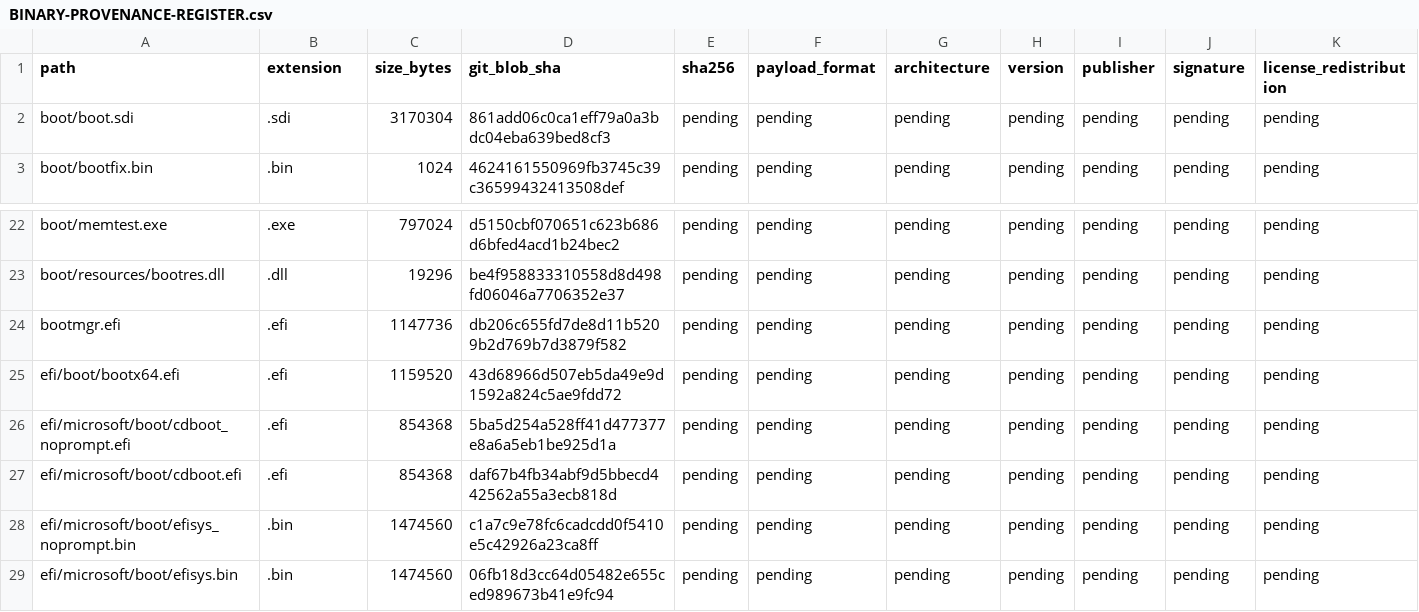
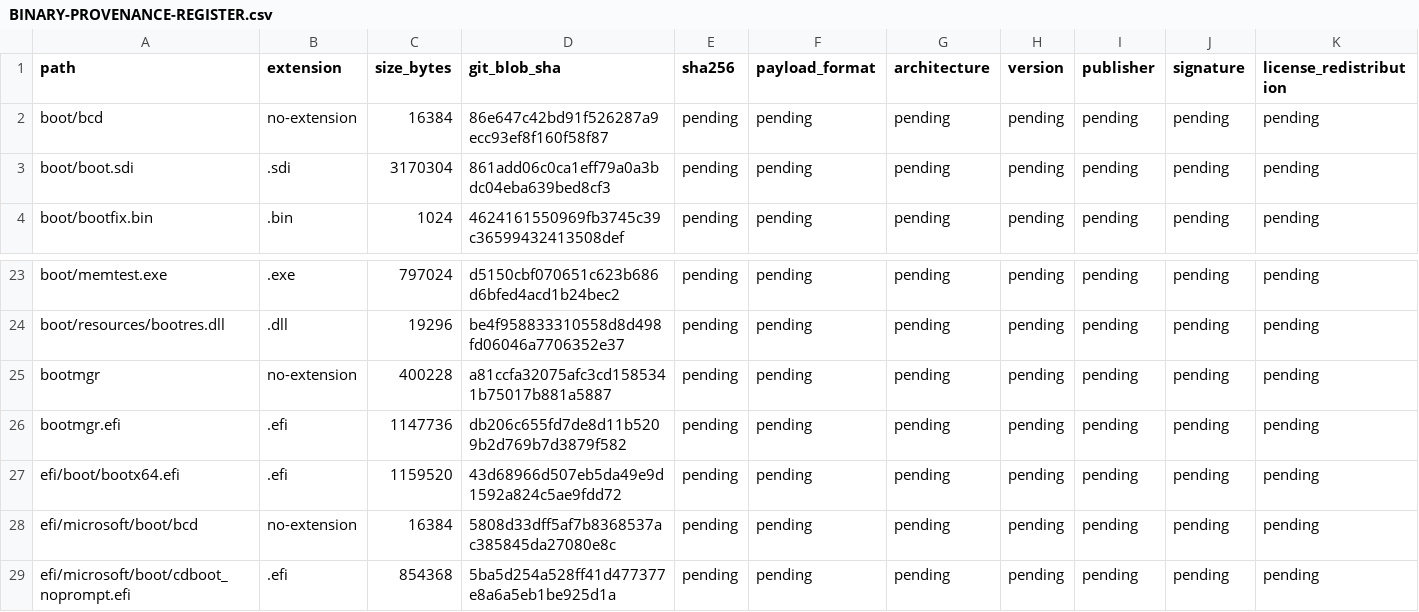
Before and after one commit to ravaunrichards/Nexora_English_64, a CSV file: docs/audits/BINARY-PROVENANCE-REGISTER.csv, drawn as a sheet; only a part is shown, gaps mark what is left out; the shorter side is filled out with more unchanged rows; rows hold the shown columns only; the diff names each change by its address in the sheet, - before the commit and + after, or states it on an @@ line.

Commit message:
Add extensionless Windows boot and BCD binary candidates

```diff
--- a/docs/audits/BINARY-PROVENANCE-REGISTER.csv
+++ b/docs/audits/BINARY-PROVENANCE-REGISTER.csv
+row 2: boot/bcd | no-extension | 16384 | 86e647c42bd91f526287a9ecc93ef8f160f58f87 | pending | pending | pending | pending | pending | pending | pending
+row 25: bootmgr | no-extension | 400228 | a81ccfa32075afc3cd1585341b75017b881a5887 | pending | pending | pending | pending | pending | pending | pending
+row 28: efi/microsoft/boot/bcd | no-extension | 16384 | 5808d33dff5af7b8368537ac385845da27080e8c | pending | pending | pending | pending | pending | pending | pending
```
